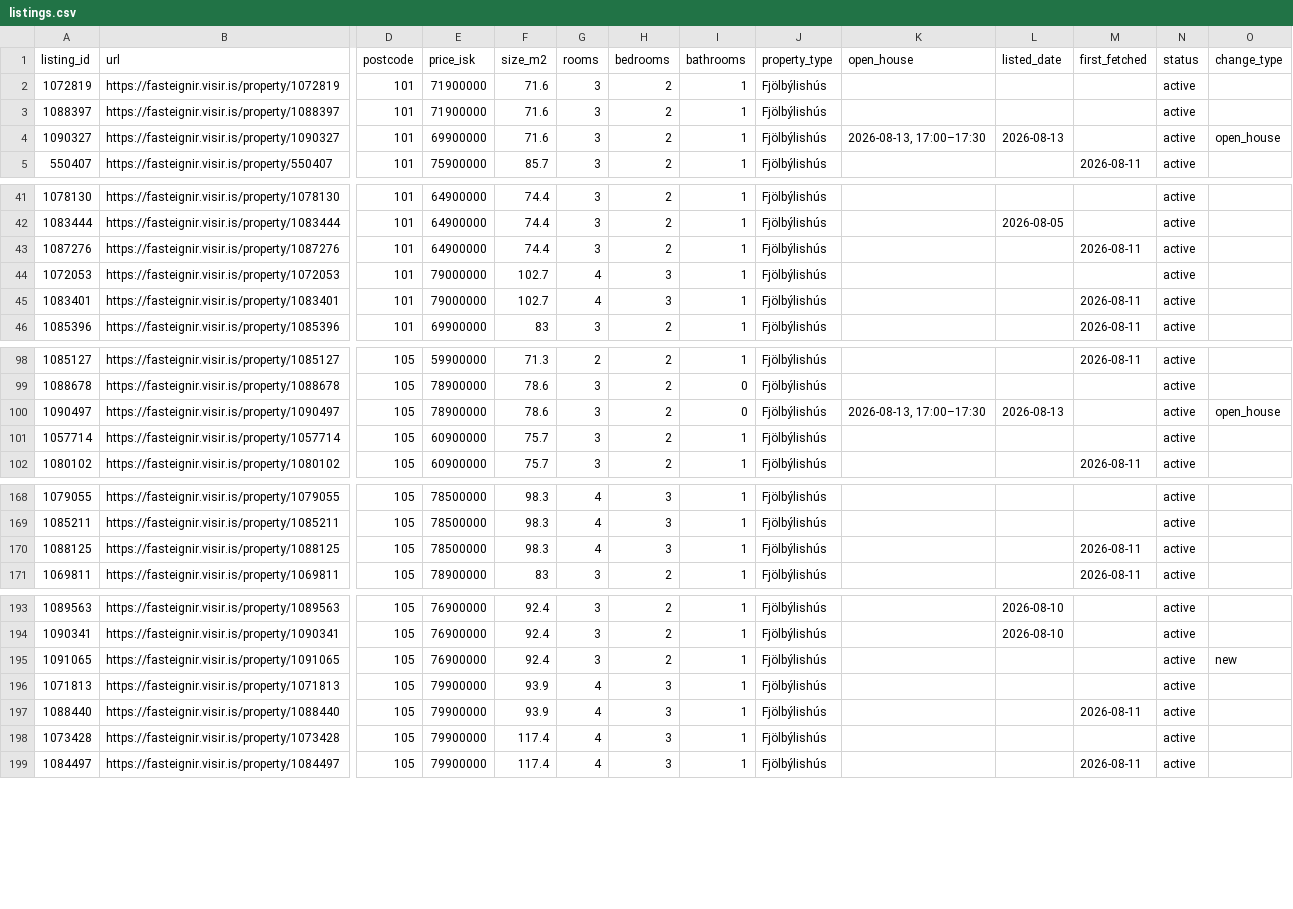
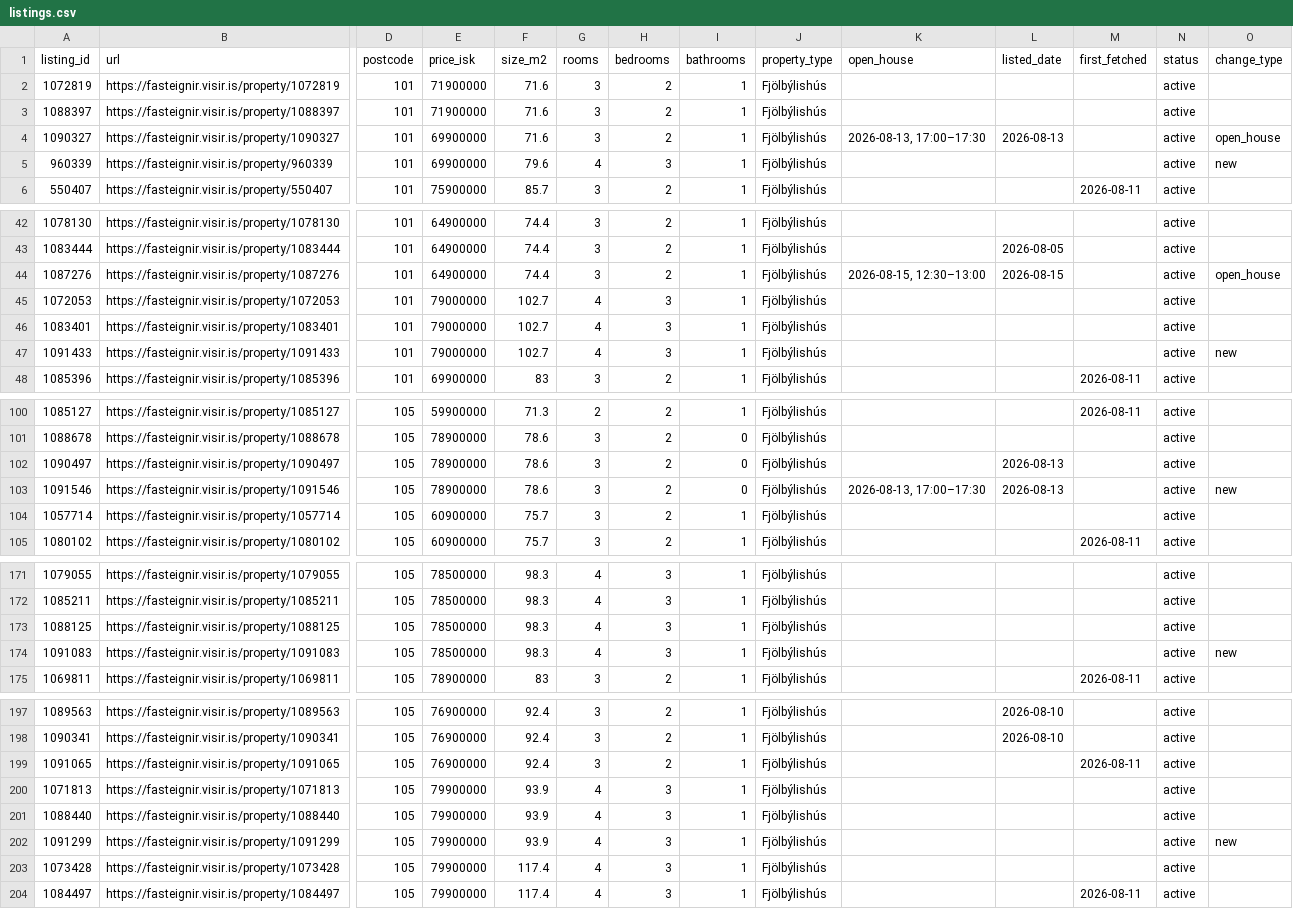
Before and after one commit to alruts/fasteignir-listing-monitor, a CSV file: data/listings.csv, drawn as a sheet; only a part is shown, gaps mark what is left out; addresses are those after the commit; rows hold the shown columns only; the diff covers the shown part only; the diff names each change by its address in the sheet, - before the commit and + after, or states it on an @@ line.

Commit message:
Update house listings

```diff
--- a/data/listings.csv
+++ b/data/listings.csv
+row 5: 960339 | https://fasteignir.visir.is/property/960339 | 101 | 69900000 | 79.6 | 4 | 3 | 1 | Fjölbýlishús |  |  |  | active | new
-K44 (open_house): (empty)
+K44 (open_house): 2026-08-15, 12:30–13:00
-L44 (listed_date): (empty)
+L44 (listed_date): 2026-08-15
-M44 (first_fetched): 2026-08-11
+M44 (first_fetched): (empty)
-O44 (change_type): (empty)
+O44 (change_type): open_house
-M46 (first_fetched): 2026-08-11
+M46 (first_fetched): (empty)
+row 47: 1091433 | https://fasteignir.visir.is/property/1091433 | 101 | 79000000 | 102.7 | 4 | 3 | 1 | Fjölbýlishús |  |  |  | active | new
-K102 (open_house): 2026-08-13, 17:00–17:30
+K102 (open_house): (empty)
-O102 (change_type): open_house
+O102 (change_type): (empty)
+row 103: 1091546 | https://fasteignir.visir.is/property/1091546 | 105 | 78900000 | 78.6 | 3 | 2 | 0 | Fjölbýlishús | 2026-08-13, 17:00–17:30 | 2026-08-13 |  | active | new
-M173 (first_fetched): 2026-08-11
+M173 (first_fetched): (empty)
+row 174: 1091083 | https://fasteignir.visir.is/property/1091083 | 105 | 78500000 | 98.3 | 4 | 3 | 1 | Fjölbýlishús |  |  |  | active | new
-M199 (first_fetched): (empty)
+M199 (first_fetched): 2026-08-11
-O199 (change_type): new
+O199 (change_type): (empty)
-M201 (first_fetched): 2026-08-11
+M201 (first_fetched): (empty)
+row 202: 1091299 | https://fasteignir.visir.is/property/1091299 | 105 | 79900000 | 93.9 | 4 | 3 | 1 | Fjölbýlishús |  |  |  | active | new
```
Also changed, not shown: 7 edited cells elsewhere in this file, 2 other files.
